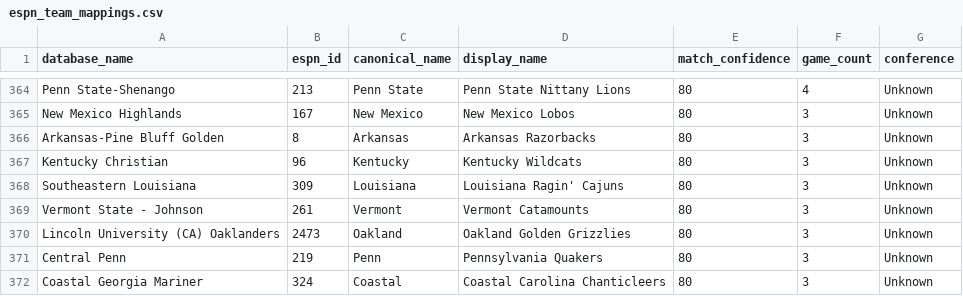
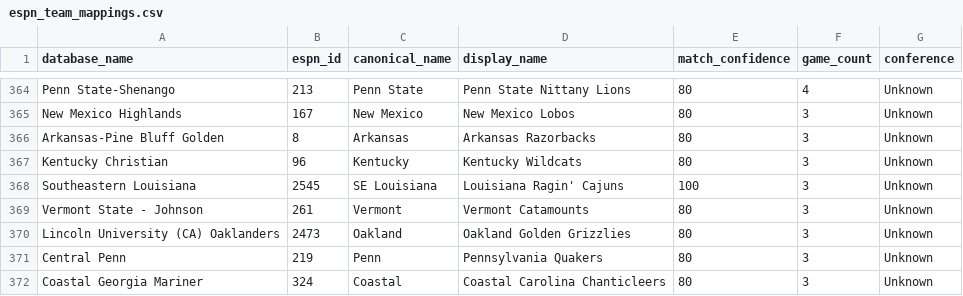
Before and after one commit to jgamblin/NCAA-Prediction, a CSV file: data/espn_team_mappings.csv, drawn as a sheet; only a part is shown, gaps mark what is left out.

```diff
--- a/data/espn_team_mappings.csv
+++ b/data/espn_team_mappings.csv
@@ -367,3 +367,3 @@ Arkansas-Pine Bluff Golden,8,Arkansas,Arkansas Razorbacks,80,3,Unknown
 Kentucky Christian,96,Kentucky,Kentucky Wildcats,80,3,Unknown
-Southeastern Louisiana,309,Louisiana,Louisiana Ragin' Cajuns,80,3,Unknown
+Southeastern Louisiana,2545,SE Louisiana,Louisiana Ragin' Cajuns,100,3,Unknown
 Vermont State - Johnson,261,Vermont,Vermont Catamounts,80,3,Unknown
```
Also changed, not shown: data/espn_team_corrections.csv, 4 other files.
